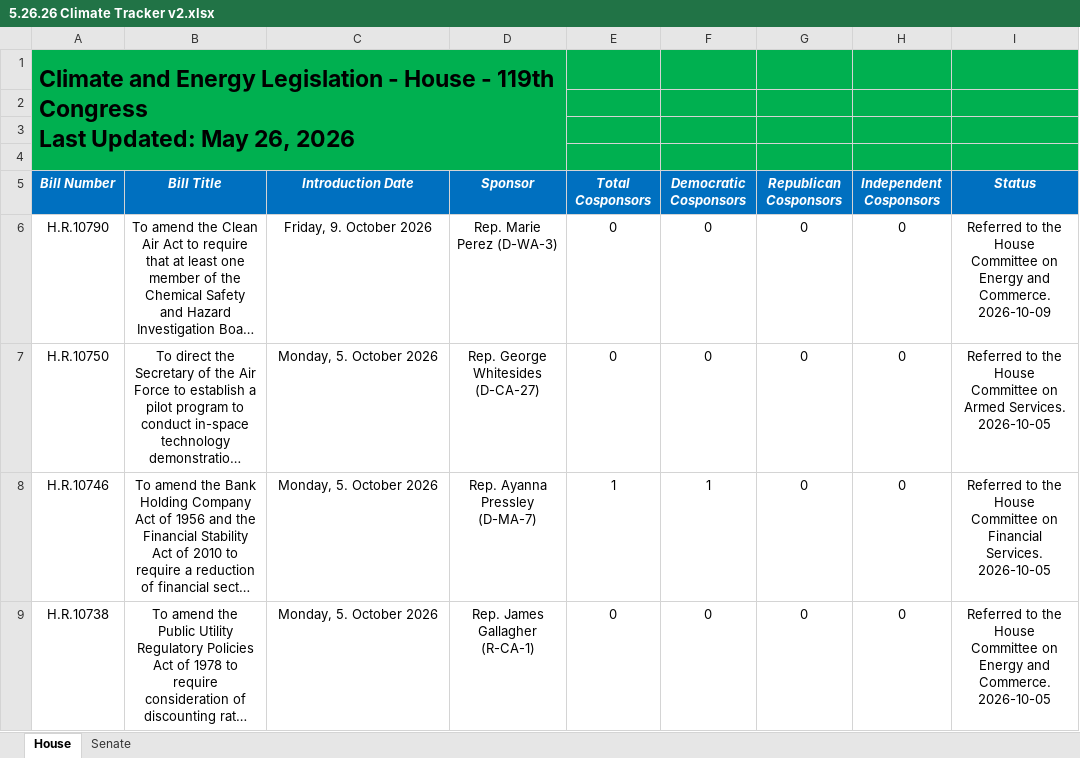
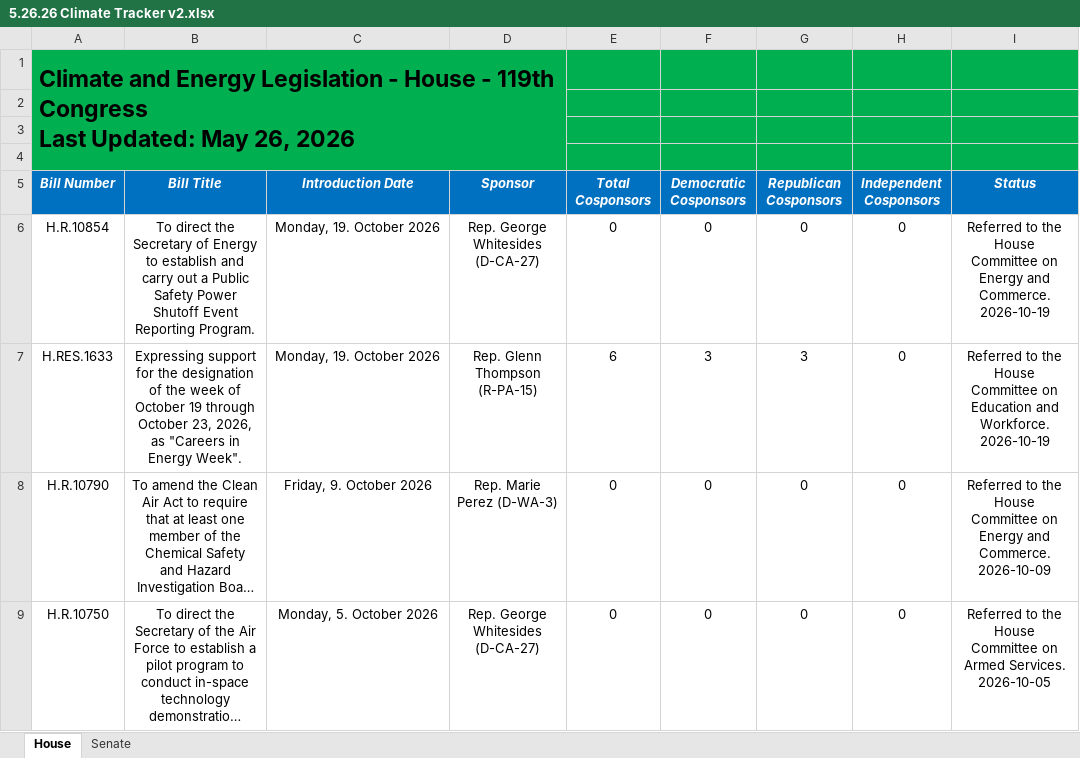
Before and after one commit to wmktaylor1549/congress-digest, an Excel workbook: 5.26.26 Climate Tracker v2.xlsx, sheet House, drawn as a sheet; only a part is shown; the shorter side is filled out with more unchanged rows; long unchanged cells end in …; values as stored, in another font and other column widths than the file's, no borders; conditional formats and table styles not drawn; the diff names each change by its address in the sheet, - before the commit and + after, or states it on an @@ line.

```diff
--- a/5.26.26 Climate Tracker v2.xlsx (sheet House)
+++ b/5.26.26 Climate Tracker v2.xlsx (sheet House)
+row 6: H.R.10854 | To direct the Secretary of Energy to establish and carry out a Public Safety Power Shutoff Event Reporting Program. | Monday, 19. October 2026 | Rep. George Whitesides (D-CA-27) | 0 | 0 | 0 | 0 | Referred to the House Committee on Energy and Commerce. 2026-10-19
+row 7: H.RES.1633 | Expressing support for the designation of the week of October 19 through October 23, 2026, as "Careers in Energy Week". | Monday, 19. October 2026 | Rep. Glenn Thompson (R-PA-15) | 6 | 3 | 3 | 0 | Referred to the House Committee on Education and Workforce. 2026-10-19
```
Also changed, not shown: 1 other file.
